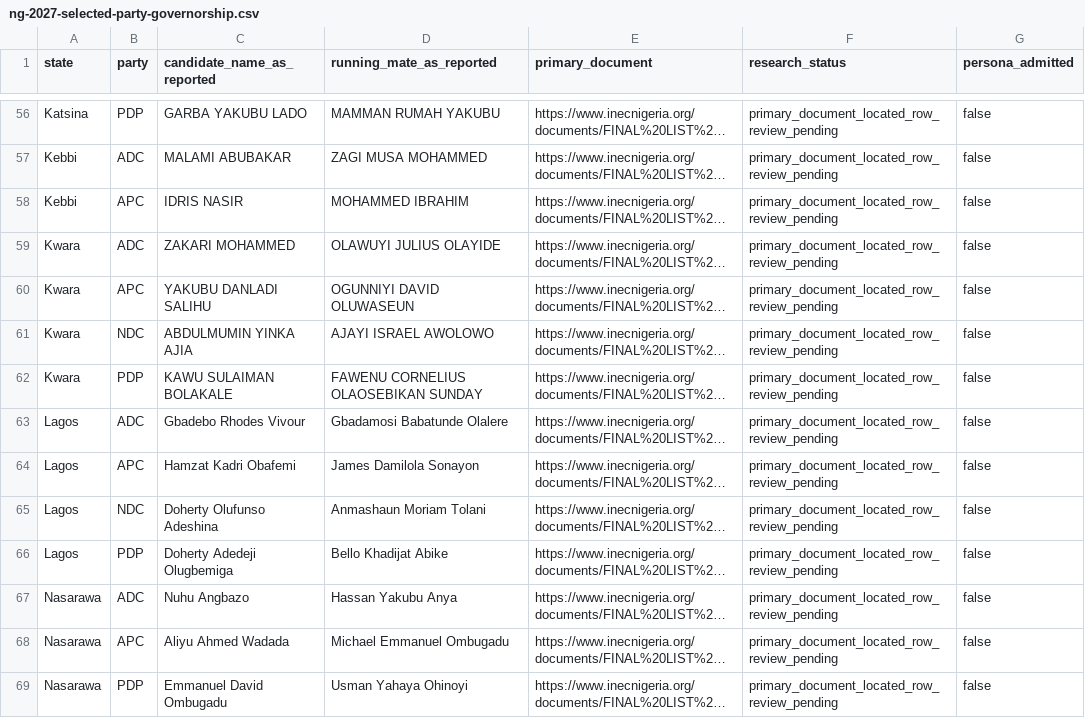
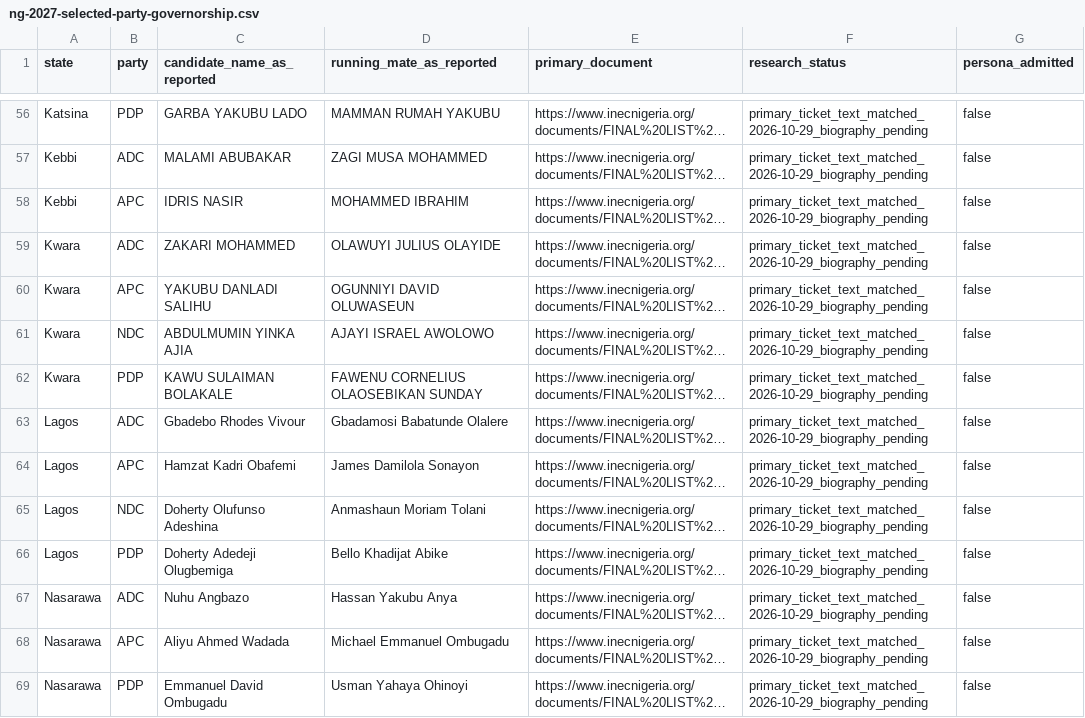
Before and after one commit to Baatiku/Masanawa, a CSV file: docs/research/ng-2027-selected-party-governorship.csv, drawn as a sheet; only a part is shown, gaps mark what is left out; long unchanged cells end in …; the diff covers the shown part only; the diff names each change by its address in the sheet, - before the commit and + after, or states it on an @@ line.

Commit message:
Record primary ticket text matches for 76 governorship research entries

```diff
--- a/docs/research/ng-2027-selected-party-governorship.csv
+++ b/docs/research/ng-2027-selected-party-governorship.csv
-F56:F69 (research_status): primary_document_located_row_review_pending
+F56:F69 (research_status): primary_ticket_text_matched_2026-10-29_biography_pending
```
Also changed, not shown: 62 edited cells elsewhere in this file, 2 other files.
